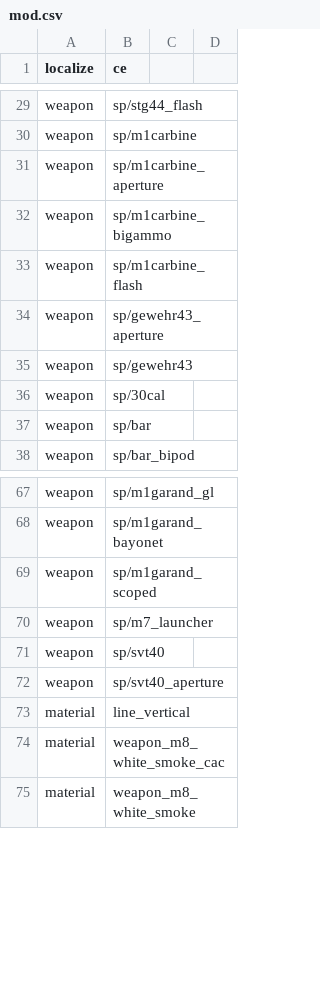
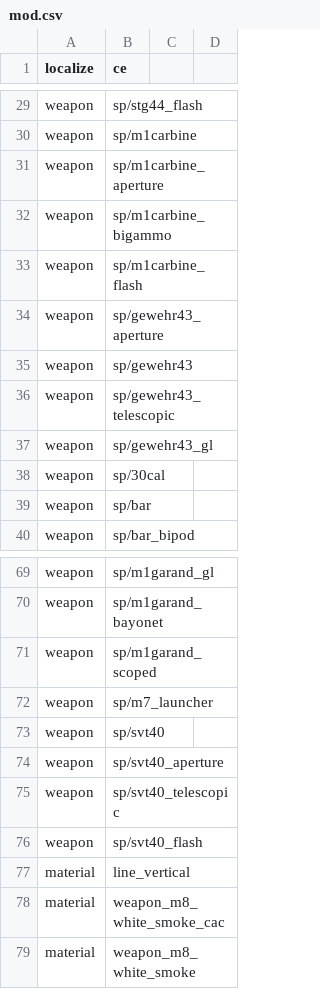
Before and after one commit to Martos/CampaignEnhanced-COD5, a CSV file: mods/CampaignEnhanced/mod.csv, drawn as a sheet; only a part is shown, gaps mark what is left out; the diff names each change by its address in the sheet, - before the commit and + after, or states it on an @@ line.

Commit message:
Weapon support

```diff
--- a/mods/CampaignEnhanced/mod.csv
+++ b/mods/CampaignEnhanced/mod.csv
+row 36: weapon | sp/gewehr43_telescopic
+row 37: weapon | sp/gewehr43_gl
+row 75: weapon | sp/svt40_telescopic
+row 76: weapon | sp/svt40_flash
```
Also changed, not shown: 5 other files.
